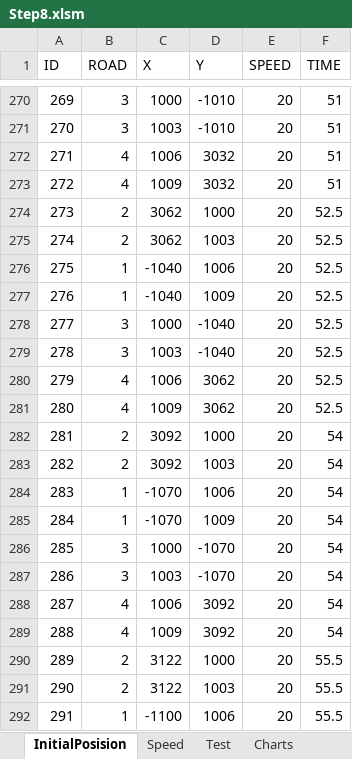
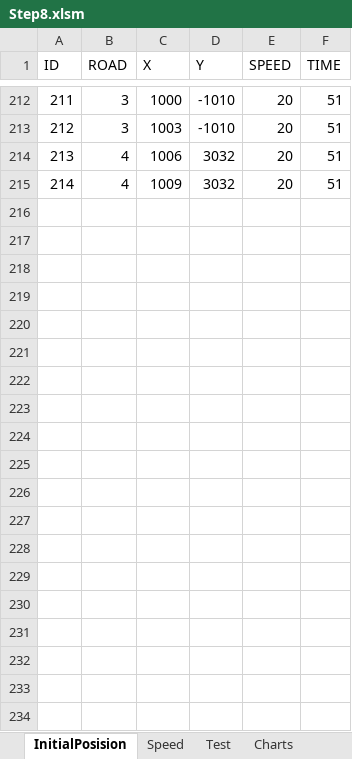
Before and after one commit to Rakhmanov-Sergey/Step, an Excel workbook: Step8.xlsm, sheet InitialPosision, drawn as a sheet; only a part is shown, gaps mark what is left out; values as stored, in another font and other column widths than the file's, no borders; the diff covers the shown part only; the diff names each change by its address in the sheet, - before the commit and + after, or states it on an @@ line.

```diff
--- a/Step8.xlsm (sheet InitialPosision)
+++ b/Step8.xlsm (sheet InitialPosision)
@@ column A (ID) renumbered between rows 3 and 215 @@
-row 274: 273 | 2 | 3062 | 1000 | 20 | 52.5
-row 275: 274 | 2 | 3062 | 1003 | 20 | 52.5
-row 276: 275 | 1 | -1040 | 1006 | 20 | 52.5
-row 277: 276 | 1 | -1040 | 1009 | 20 | 52.5
-row 278: 277 | 3 | 1000 | -1040 | 20 | 52.5
-row 279: 278 | 3 | 1003 | -1040 | 20 | 52.5
-row 280: 279 | 4 | 1006 | 3062 | 20 | 52.5
-row 281: 280 | 4 | 1009 | 3062 | 20 | 52.5
-row 282: 281 | 2 | 3092 | 1000 | 20 | 54
-row 283: 282 | 2 | 3092 | 1003 | 20 | 54
-row 284: 283 | 1 | -1070 | 1006 | 20 | 54
-row 285: 284 | 1 | -1070 | 1009 | 20 | 54
-row 286: 285 | 3 | 1000 | -1070 | 20 | 54
-row 287: 286 | 3 | 1003 | -1070 | 20 | 54
-row 288: 287 | 4 | 1006 | 3092 | 20 | 54
-row 289: 288 | 4 | 1009 | 3092 | 20 | 54
-row 290: 289 | 2 | 3122 | 1000 | 20 | 55.5
-row 291: 290 | 2 | 3122 | 1003 | 20 | 55.5
-row 292: 291 | 1 | -1100 | 1006 | 20 | 55.5
```
Also changed, not shown: 127 removed rows elsewhere in this sheet, sheet Speed, charts or pictures.
